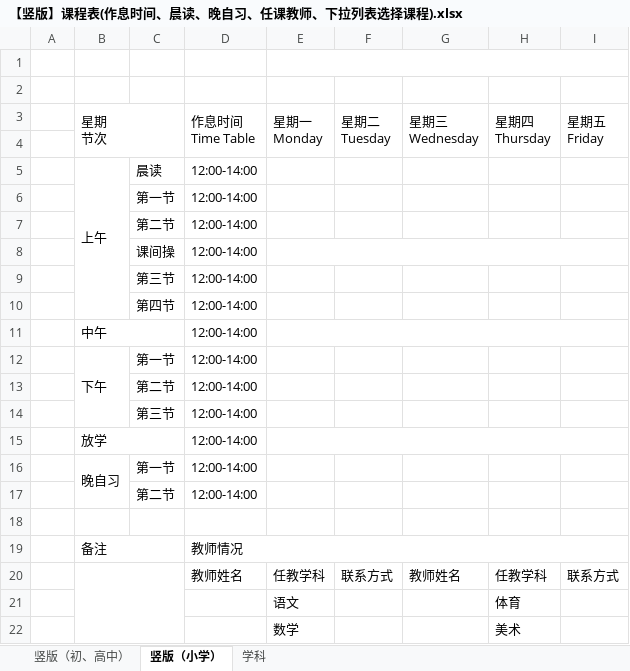
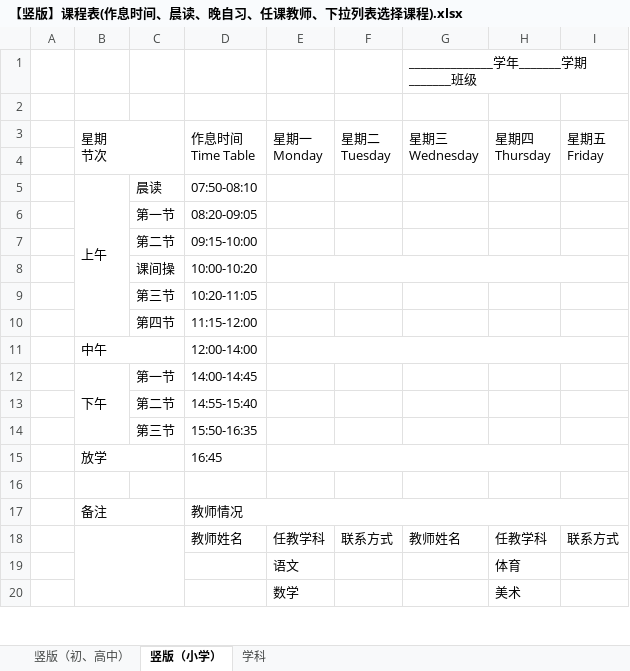
Before and after one commit to haowenbiao/AndroidProject, an Excel workbook: englishhao/稻壳/课程表/【竖版】课程表(作息时间、晨读、晚自习、任课教师、下拉列表选择课程).xlsx, sheet 竖版（小学）, drawn as a sheet; only a part is shown; values as stored, in another font and other column widths than the file's, no cell formats; charts and pictures not drawn; the diff names each change by its address in the sheet, - before the commit and + after, or states it on an @@ line.

```diff
--- a/englishhao/稻壳/课程表/【竖版】课程表(作息时间、晨读、晚自习、任课教师、下拉列表选择课程).xlsx (sheet 竖版（小学）)
+++ b/englishhao/稻壳/课程表/【竖版】课程表(作息时间、晨读、晚自习、任课教师、下拉列表选择课程).xlsx (sheet 竖版（小学）)
-E1:I1 merged
-G1: (empty)
+G1: ______________学年_______学期_______班级
+G1:I1 merged
-D5: 12:00-14:00
+D5: 07:50-08:10
-D6: 12:00-14:00
+D6: 08:20-09:05
-D7: 12:00-14:00
+D7: 09:15-10:00
-D8: 12:00-14:00
+D8: 10:00-10:20
-D9: 12:00-14:00
+D9: 10:20-11:05
-D10: 12:00-14:00
+D10: 11:15-12:00
-D12: 12:00-14:00
+D12: 14:00-14:45
-D13: 12:00-14:00
+D13: 14:55-15:40
-D14: 12:00-14:00
+D14: 15:50-16:35
-D15: 12:00-14:00
+D15: 16:45
-row 16:  | 晚自习 | 第一节 | 12:00-14:00
-row 17:  |  | 第二节 | 12:00-14:00
```
Also changed, not shown: sheet 竖版（初、高中）, cell formats, charts or pictures, englishhao/稻壳/课程表/【横版】课程表(作息时间、晨读、晚自习、任课教师、下拉列表选择课程).xlsx, englishhao/稻壳/课程表/【横版】课程表-作息时间、值日、下拉列表选择课程(双语)、晨读、晚自习、任课教师.xlsx, 10 other files.
